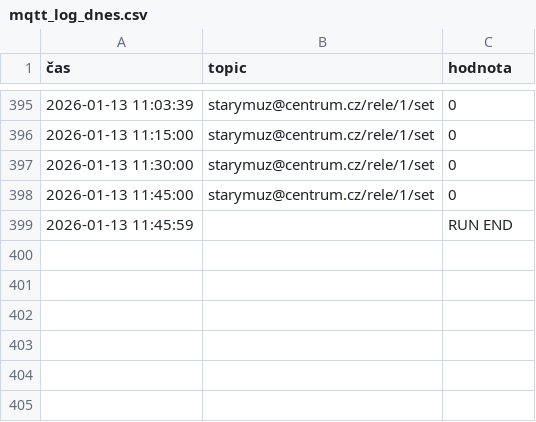
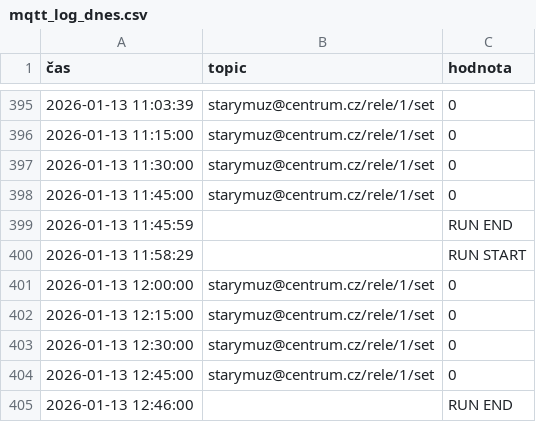
Before and after one commit to StaryMuz/Log_brokera, a CSV file: mqtt_log_dnes.csv, drawn as a sheet; only a part is shown, gaps mark what is left out; the diff names each change by its address in the sheet, - before the commit and + after, or states it on an @@ line.

```diff
--- a/mqtt_log_dnes.csv
+++ b/mqtt_log_dnes.csv
+row 400: 2026-01-13 11:58:29 |  | RUN START
+row 401: 2026-01-13 12:00:00 | starymuz@centrum.cz/rele/1/set | 0
+row 402: 2026-01-13 12:15:00 | starymuz@centrum.cz/rele/1/set | 0
+row 403: 2026-01-13 12:30:00 | starymuz@centrum.cz/rele/1/set | 0
+row 404: 2026-01-13 12:45:00 | starymuz@centrum.cz/rele/1/set | 0
+row 405: 2026-01-13 12:46:00 |  | RUN END
```
